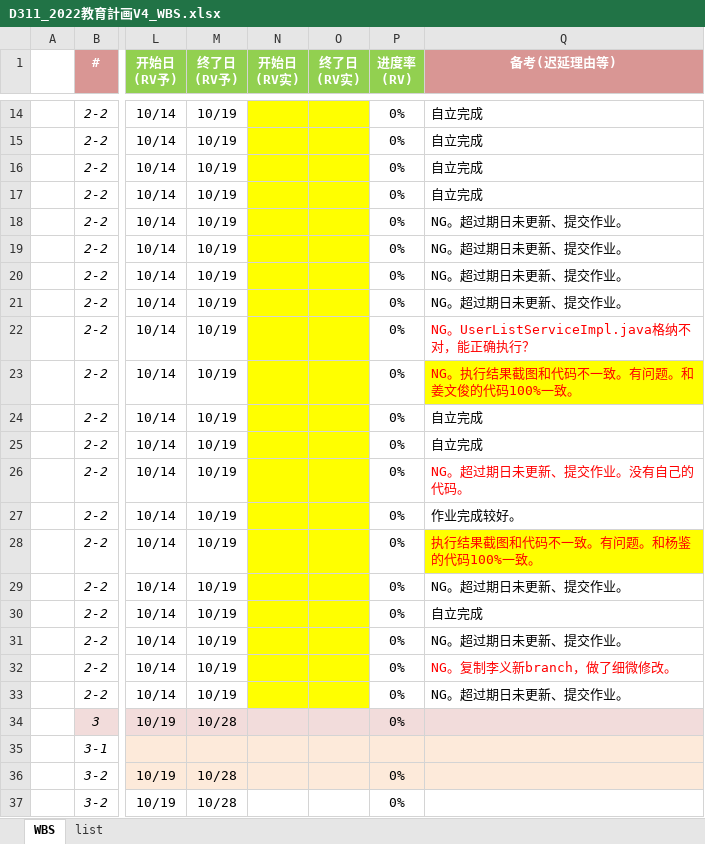
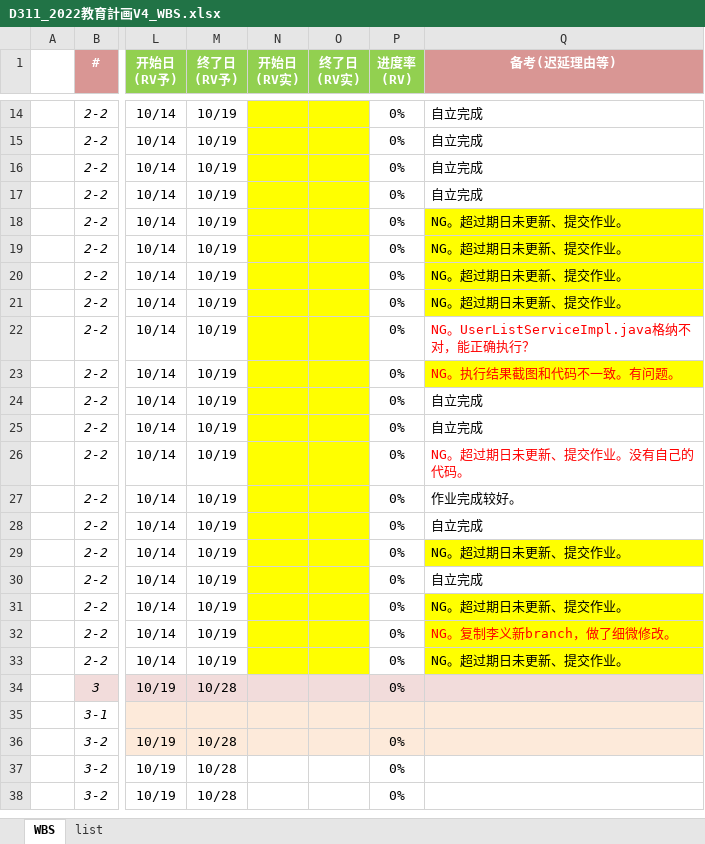
Before and after one commit to machao-hyron/skillup, an Excel workbook: D311_2022教育計画V4_WBS.xlsx, sheet WBS, drawn as a sheet; only a part is shown, gaps mark what is left out; the shorter side is filled out with more unchanged rows; values as stored, in another font and other column widths than the file's, no borders; the diff names each change by its address in the sheet, - before the commit and + after, or states it on an @@ line.

Commit message:
update

```diff
--- a/D311_2022教育計画V4_WBS.xlsx (sheet WBS)
+++ b/D311_2022教育計画V4_WBS.xlsx (sheet WBS)
-Q18:Q21 fill: none
+Q18:Q21 fill: #FFFF00
-Q23 (备考(迟延理由等)): NG。执行结果截图和代码不一致。有问题。和姜文俊的代码100%一致。
+Q23 (备考(迟延理由等)): NG。执行结果截图和代码不一致。有问题。
-Q28 (备考(迟延理由等)): 执行结果截图和代码不一致。有问题。和杨鉴的代码100%一致。
+Q28 (备考(迟延理由等)): 自立完成
@@ Q28 fill: #FFFF00 → none, text colour: #FF0000 → black @@
-Q29 fill: none
+Q29 fill: #FFFF00
-Q31:Q33 fill: none
+Q31:Q33 fill: #FFFF00
```
